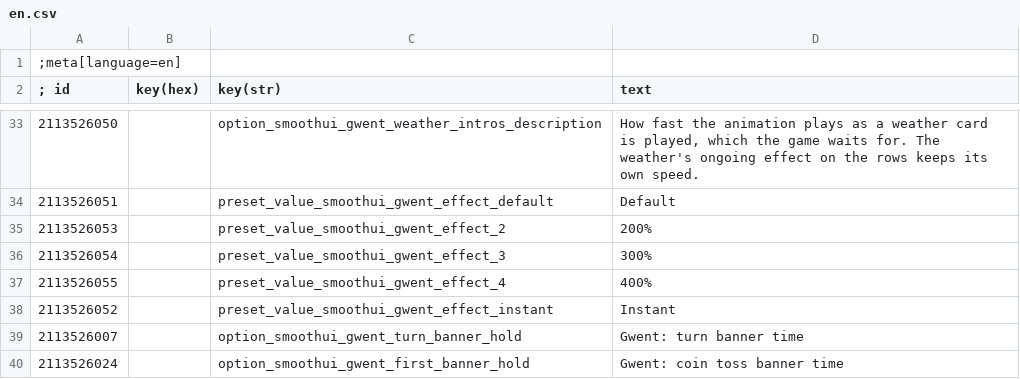
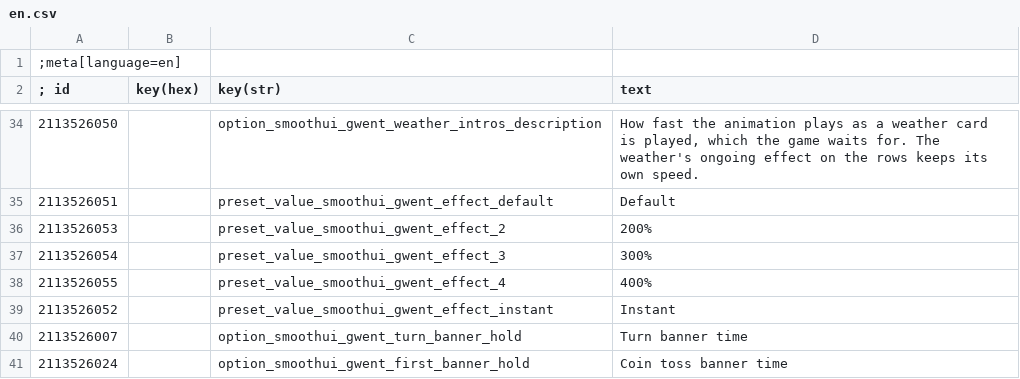
Before and after one commit to exscape/SmoothUIRemastered, a CSV file: assets/strings/en.csv, drawn as a sheet; only a part is shown, gaps mark what is left out; the diff covers the shown part only.

```diff
--- a/assets/strings/en.csv
+++ b/assets/strings/en.csv
@@ -38,3 +39,3 @@
 2113526052||preset_value_smoothui_gwent_effect_instant|Instant
-2113526007||option_smoothui_gwent_turn_banner_hold|Gwent: turn banner time
-2113526024||option_smoothui_gwent_first_banner_hold|Gwent: coin toss banner time
+2113526007||option_smoothui_gwent_turn_banner_hold|Turn banner time
+2113526024||option_smoothui_gwent_first_banner_hold|Coin toss banner time
```
Also changed, not shown: 4 added rows and 7 edited cells elsewhere in this file, 5 other files.
